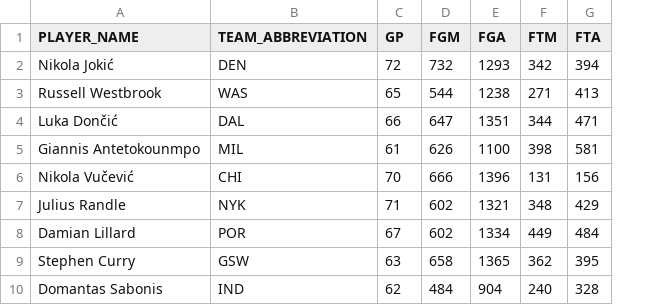
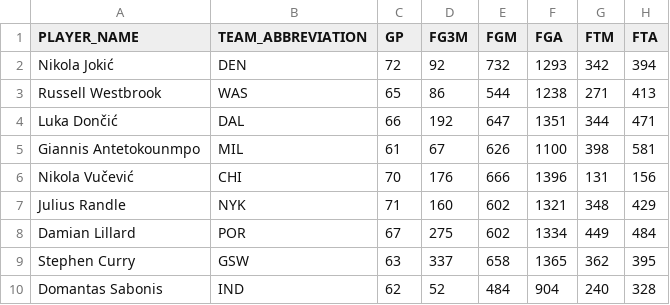
Before and after one commit to CJicey/Fantasy-Basketball-Analysis, a CSV file: csvfolder/NBA_Fantasy_2020-21.csv, drawn as a sheet; only a part is shown; the diff names each change by its address in the sheet, - before the commit and + after, or states it on an @@ line.

```diff
--- a/csvfolder/NBA_Fantasy_2020-21.csv
+++ b/csvfolder/NBA_Fantasy_2020-21.csv
+column D (FG3M), rows 2-10: 92 | 86 | 192 | 67 | 176 | 160 | 275 | 337 | 52
```
Also changed, not shown: csvfolder/NBA_Fantasy_2021-22.csv, csvfolder/NBA_Fantasy_2022-23.csv, 4 other files.
